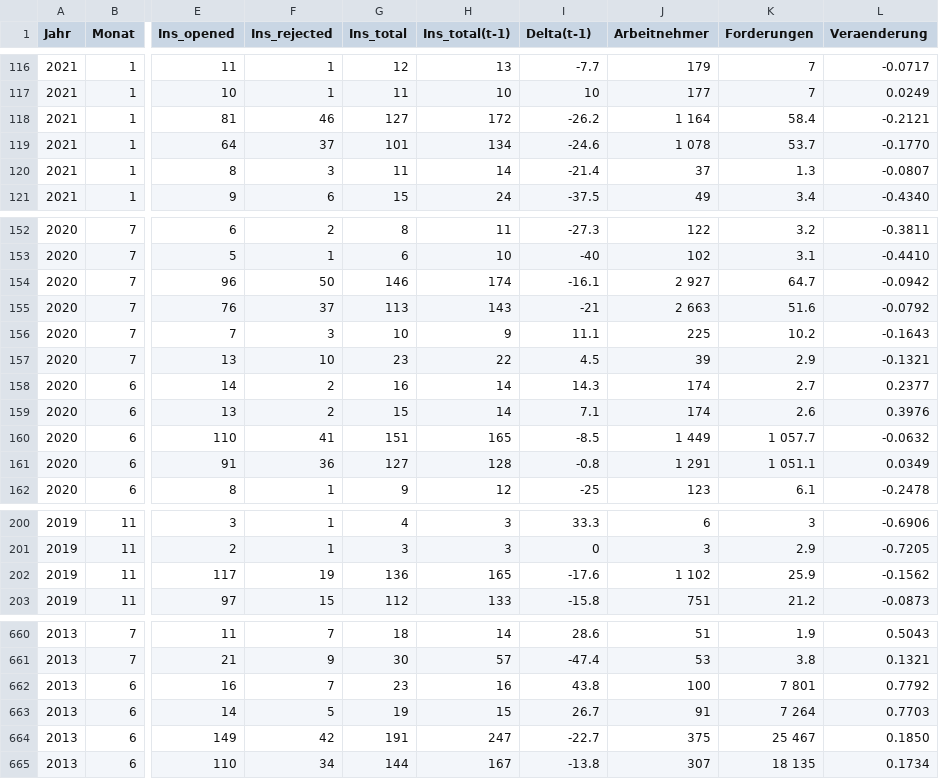
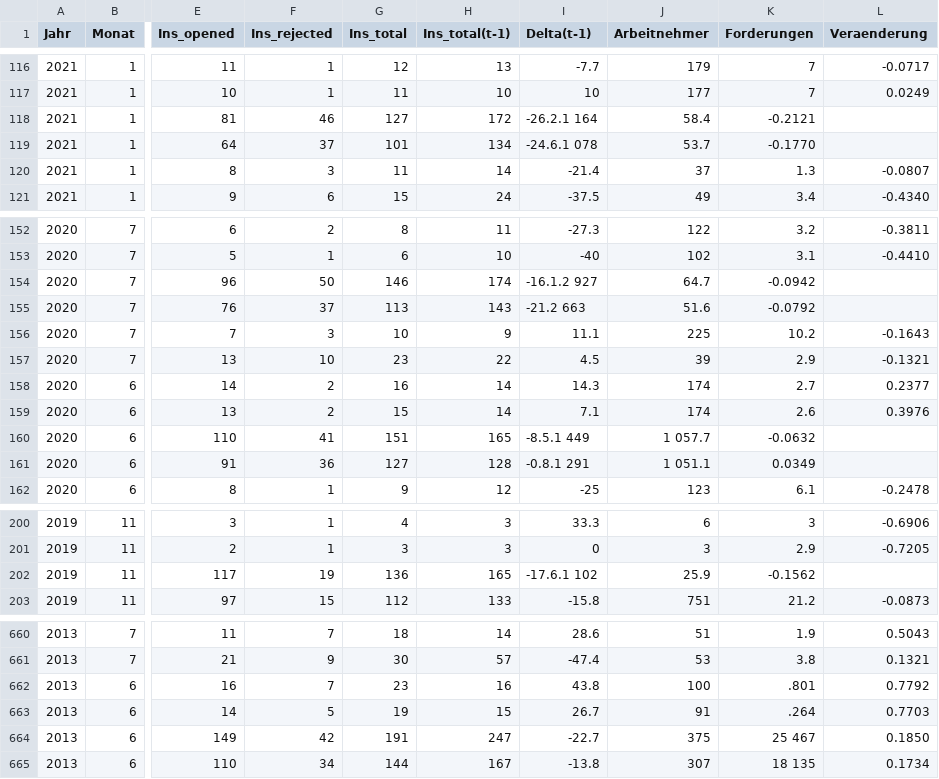
Before and after one commit to InfoVis22/CovInsights, a CSV file: public/data/Insolvenzen_veränderung.csv, drawn as a sheet; only a part is shown, gaps mark what is left out; the diff covers the shown part only; the diff names each change by its address in the sheet, - before the commit and + after, or states it on an @@ line.

```diff
--- a/public/data/Insolvenzen_veränderung.csv
+++ b/public/data/Insolvenzen_veränderung.csv
-I118 (Delta(t-1)): -26.2
+I118 (Delta(t-1)): -26.2.1 164
-J118 (Arbeitnehmer): 1 164
+J118 (Arbeitnehmer): 58.4
-K118 (Forderungen): 58.4
+K118 (Forderungen): -0.2121
-L118 (Veraenderung): -0.2121
+L118 (Veraenderung): (empty)
-I119 (Delta(t-1)): -24.6
+I119 (Delta(t-1)): -24.6.1 078
-J119 (Arbeitnehmer): 1 078
+J119 (Arbeitnehmer): 53.7
-K119 (Forderungen): 53.7
+K119 (Forderungen): -0.1770
-L119 (Veraenderung): -0.1770
+L119 (Veraenderung): (empty)
-I154 (Delta(t-1)): -16.1
+I154 (Delta(t-1)): -16.1.2 927
-J154 (Arbeitnehmer): 2 927
+J154 (Arbeitnehmer): 64.7
-K154 (Forderungen): 64.7
+K154 (Forderungen): -0.0942
-L154 (Veraenderung): -0.0942
+L154 (Veraenderung): (empty)
-I155 (Delta(t-1)): -21
+I155 (Delta(t-1)): -21.2 663
-J155 (Arbeitnehmer): 2 663
+J155 (Arbeitnehmer): 51.6
-K155 (Forderungen): 51.6
+K155 (Forderungen): -0.0792
-L155 (Veraenderung): -0.0792
+L155 (Veraenderung): (empty)
-I160 (Delta(t-1)): -8.5
+I160 (Delta(t-1)): -8.5.1 449
-J160 (Arbeitnehmer): 1 449
+J160 (Arbeitnehmer): 1 057.7
-K160 (Forderungen): 1 057.7
+K160 (Forderungen): -0.0632
-L160 (Veraenderung): -0.0632
+L160 (Veraenderung): (empty)
-I161 (Delta(t-1)): -0.8
+I161 (Delta(t-1)): -0.8.1 291
-J161 (Arbeitnehmer): 1 291
+J161 (Arbeitnehmer): 1 051.1
-K161 (Forderungen): 1 051.1
+K161 (Forderungen): 0.0349
-L161 (Veraenderung): 0.0349
+L161 (Veraenderung): (empty)
-I202 (Delta(t-1)): -17.6
+I202 (Delta(t-1)): -17.6.1 102
-J202 (Arbeitnehmer): 1 102
+J202 (Arbeitnehmer): 25.9
-K202 (Forderungen): 25.9
+K202 (Forderungen): -0.1562
-L202 (Veraenderung): -0.1562
+L202 (Veraenderung): (empty)
-K662 (Forderungen): 7 801
+K662 (Forderungen): .801
-K663 (Forderungen): 7 264
+K663 (Forderungen): .264
```
Also changed, not shown: 62 edited cells elsewhere in this file, 13 other files.
